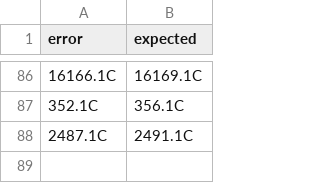
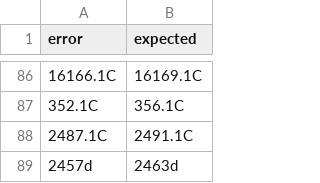
Before and after one commit to genepi/phylotree-fu-rcrs, a CSV file: src/rules.csv, drawn as a sheet; only a part is shown, gaps mark what is left out.

Commit message:
Add rule 2457d > 2463d e.g. L3e1b1*

```diff
--- a/src/rules.csv
+++ b/src/rules.csv
@@ -88 +88,2 @@ error,expected
 2487.1C,2491.1C
+2457d,2463d
```
